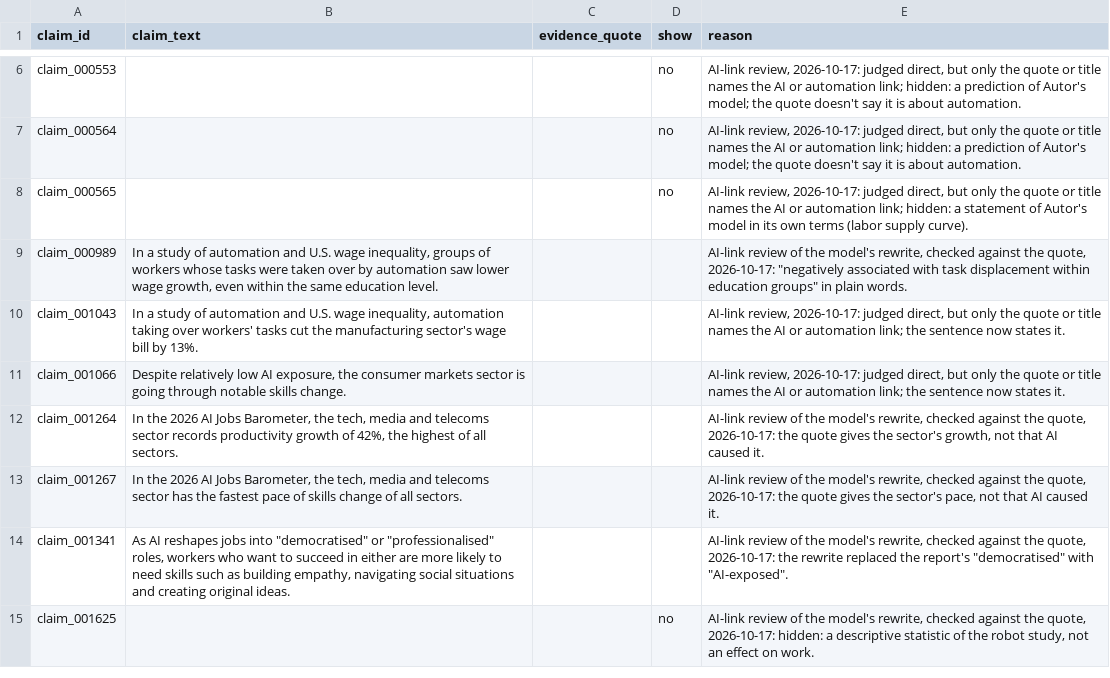
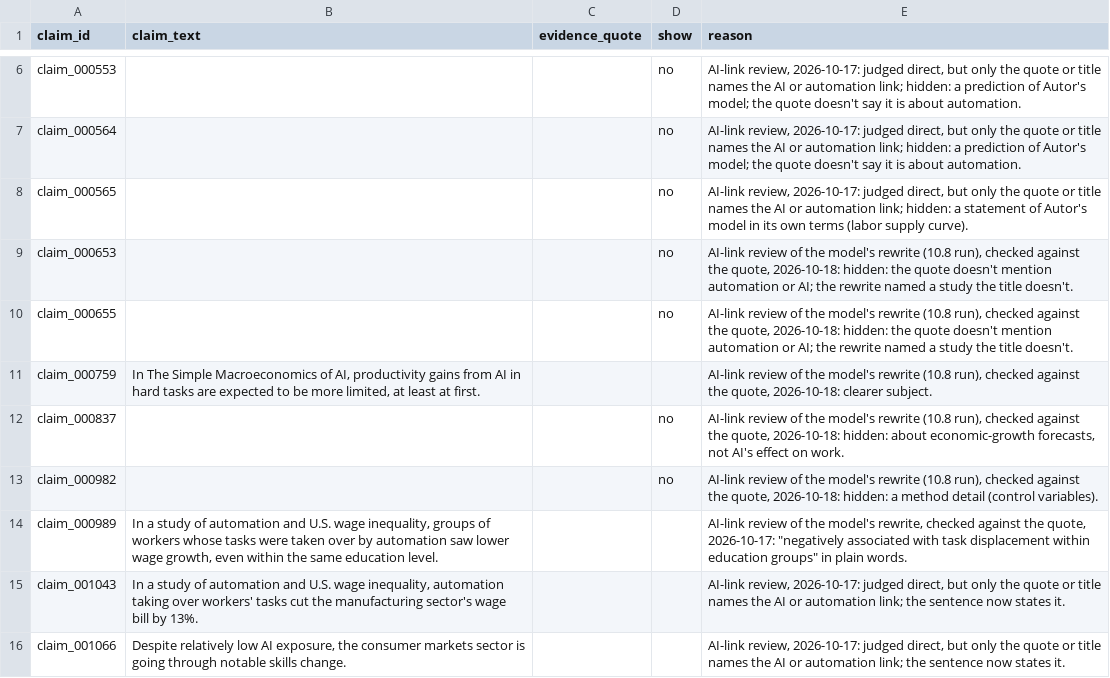
Before and after one commit to b454k/ai-aware-career-guide, a CSV file: data/research/claim_corrections.csv, drawn as a sheet; only a part is shown, gaps mark what is left out; the shorter side is filled out with more unchanged rows; the diff covers the shown part only.

```diff
--- a/data/research/claim_corrections.csv
+++ b/data/research/claim_corrections.csv
@@ -8,2 +8,7 @@ claim_000564,,,no,"AI-link review, 2026-10-17: judged direct, but only the quote
 claim_000565,,,no,"AI-link review, 2026-10-17: judged direct, but only the quote or title names the AI or automation link; hidden: a statement of Autor's model in its own terms (labor supply curve)."
+claim_000653,,,no,"AI-link review of the model's rewrite (10.8 run), checked against the quote, 2026-10-18: hidden: the quote doesn't mention automation or AI; the rewrite named a study the title doesn't."
+claim_000655,,,no,"AI-link review of the model's rewrite (10.8 run), checked against the quote, 2026-10-18: hidden: the quote doesn't mention automation or AI; the rewrite named a study the title doesn't."
+claim_000759,"In The Simple Macroeconomics of AI, productivity gains from AI in hard tasks are expected to be more limited, at least at first.",,,"AI-link review of the model's rewrite (10.8 run), checked against the quote, 2026-10-18: clearer subject."
+claim_000837,,,no,"AI-link review of the model's rewrite (10.8 run), checked against the quote, 2026-10-18: hidden: about economic-growth forecasts, not AI's effect on work."
+claim_000982,,,no,"AI-link review of the model's rewrite (10.8 run), checked against the quote, 2026-10-18: hidden: a method detail (control variables)."
 claim_000989,"In a study of automation and U.S. wage inequality, groups of workers whose tasks were taken over by automation saw lower wage growth, even within the same education level.",,,"AI-link review of the model's rewrite, checked against the quote, 2026-10-17: ""negatively associated with task displacement within education groups"" in plain words."
```
Also changed, not shown: 8 added rows elsewhere in this file, 10 other files.
